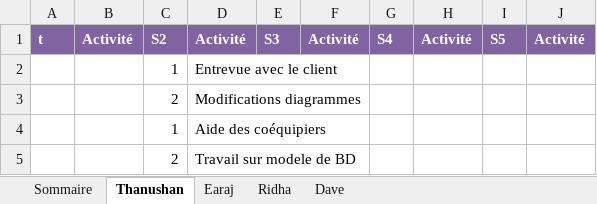
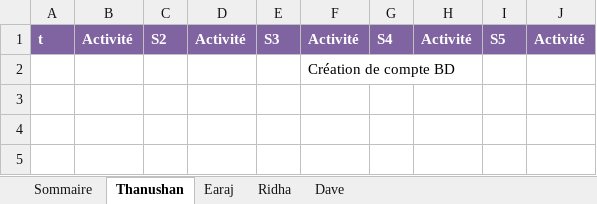
Before and after one commit to earaj/Tech2buy-webapp, an Excel workbook: Documents/Feuille_de_temps_TP.xlsx, sheet Thanushan, drawn as a sheet; values as stored, in another font and other column widths than the file's, no borders; removed rows and columns are numbered as before the commit, all else as after; the diff names each change by its address in the sheet, - before the commit and + after, or states it on an @@ line.

```diff
--- a/Documents/Feuille_de_temps_TP.xlsx (sheet Thanushan)
+++ b/Documents/Feuille_de_temps_TP.xlsx (sheet Thanushan)
-row 2:  |  | 1 | Entrevue avec le client
-row 3:  |  | 2 | Modifications diagrammes
-row 4:  |  | 1 | Aide des coéquipiers
-row 5:  |  | 2 | Travail sur modele de BD
+row 2:  |  |  |  |  | Création de compte BD
```
Also changed, not shown: sheet Sommaire, 3 other files.
